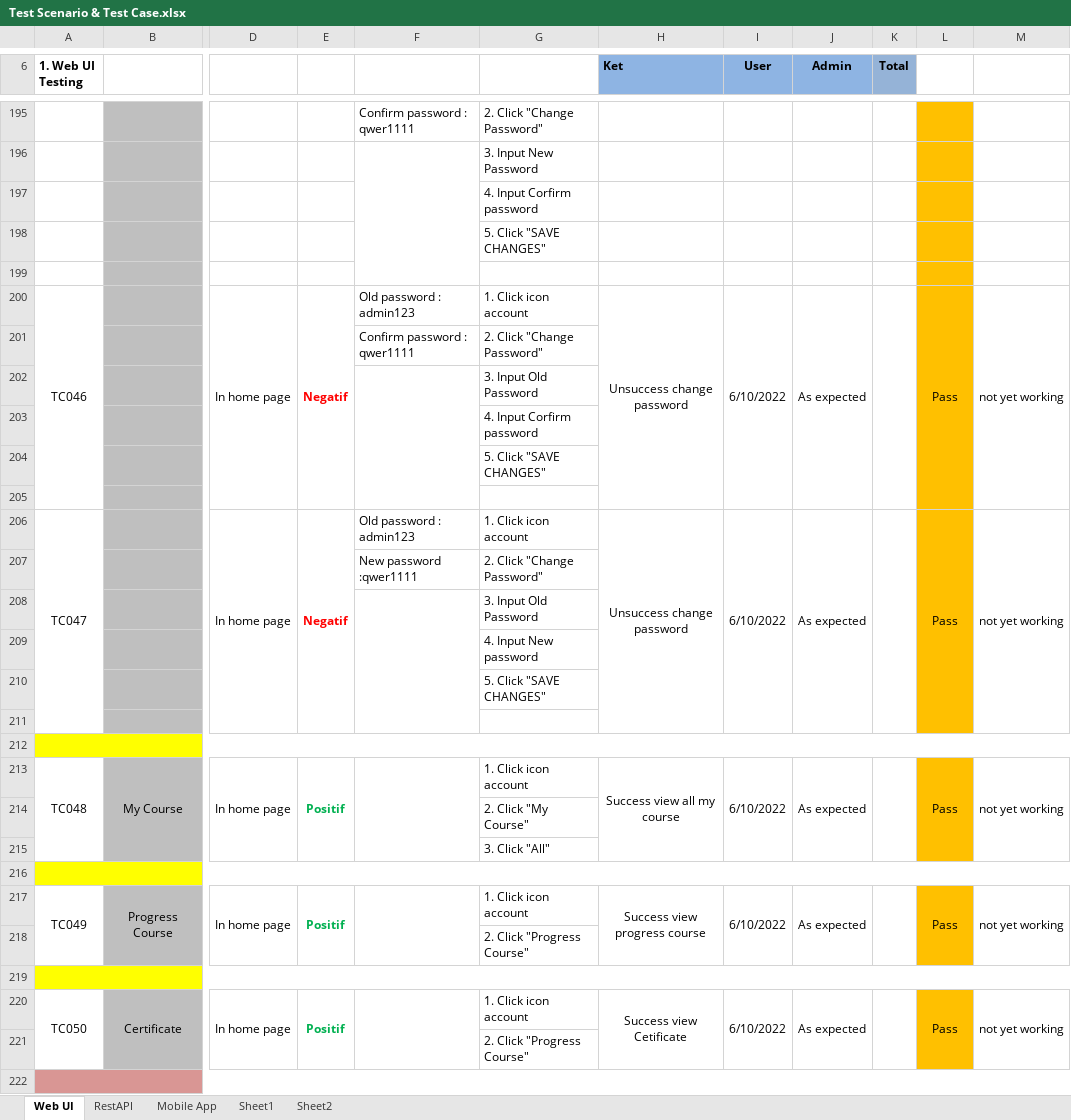
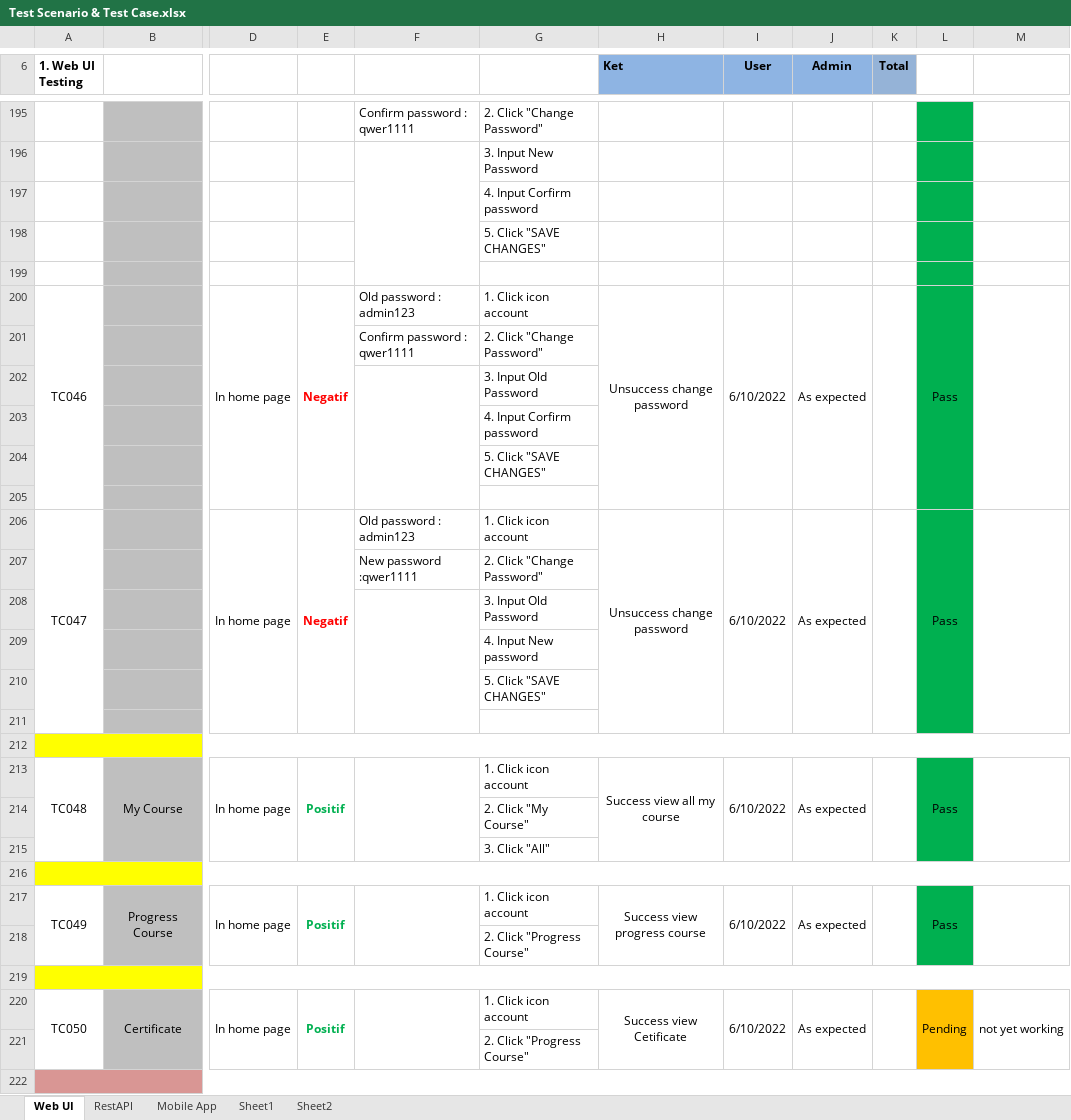
Before and after one commit to edutiv/QE-Testing, an Excel workbook: Test Scenario & Test Case.xlsx, sheet Web UI, drawn as a sheet; only a part is shown, gaps mark what is left out; values as stored, in another font and other column widths than the file's, no borders; the diff covers the shown part only; the diff names each change by its address in the sheet, - before the commit and + after, or states it on an @@ line.

```diff
--- a/Test Scenario & Test Case.xlsx (sheet Web UI)
+++ b/Test Scenario & Test Case.xlsx (sheet Web UI)
-L195:L211 fill: #FFC000
+L195:L211 fill: #00B050
-M200: not yet working
+M200: (empty)
-M206: not yet working
+M206: (empty)
-L213:L215 fill: #FFC000
+L213:L215 fill: #00B050
-M213: not yet working
+M213: (empty)
-L217:L218 fill: #FFC000
+L217:L218 fill: #00B050
-M217: not yet working
+M217: (empty)
-L220: Pass
+L220: Pending
```
Also changed, not shown: 24 edited cells and cell formats elsewhere in this sheet, Role Matrix Eductiv.xlsx.
